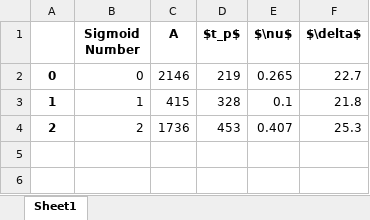
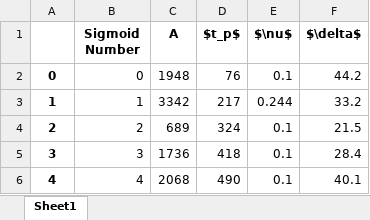
Before and after one commit to fpelogia/epid-models, an Excel workbook: Parameters_Rosario.xlsx, sheet Sheet1, drawn as a sheet; values as stored, in another font and other column widths than the file's, no borders; the diff names each change by its address in the sheet, - before the commit and + after, or states it on an @@ line.

```diff
--- a/Parameters_Rosario.xlsx (sheet Sheet1)
+++ b/Parameters_Rosario.xlsx (sheet Sheet1)
-C2 (A): 2146
+C2 (A): 1948
-D2 ($t_p$): 219
+D2 ($t_p$): 76
-E2 ($\nu$): 0.265
+E2 ($\nu$): 0.1
-F2 ($\delta$): 22.7
+F2 ($\delta$): 44.2
-C3 (A): 415
+C3 (A): 3342
-D3 ($t_p$): 328
+D3 ($t_p$): 217
-E3 ($\nu$): 0.1
+E3 ($\nu$): 0.244
-F3 ($\delta$): 21.8
+F3 ($\delta$): 33.2
-C4 (A): 1736
+C4 (A): 689
-D4 ($t_p$): 453
+D4 ($t_p$): 324
-E4 ($\nu$): 0.407
+E4 ($\nu$): 0.1
-F4 ($\delta$): 25.3
+F4 ($\delta$): 21.5
+row 5: 3 | 3 | 1736 | 418 | 0.1 | 28.4
+row 6: 4 | 4 | 2068 | 490 | 0.1 | 40.1
```
Also changed, not shown: 11 other files.
